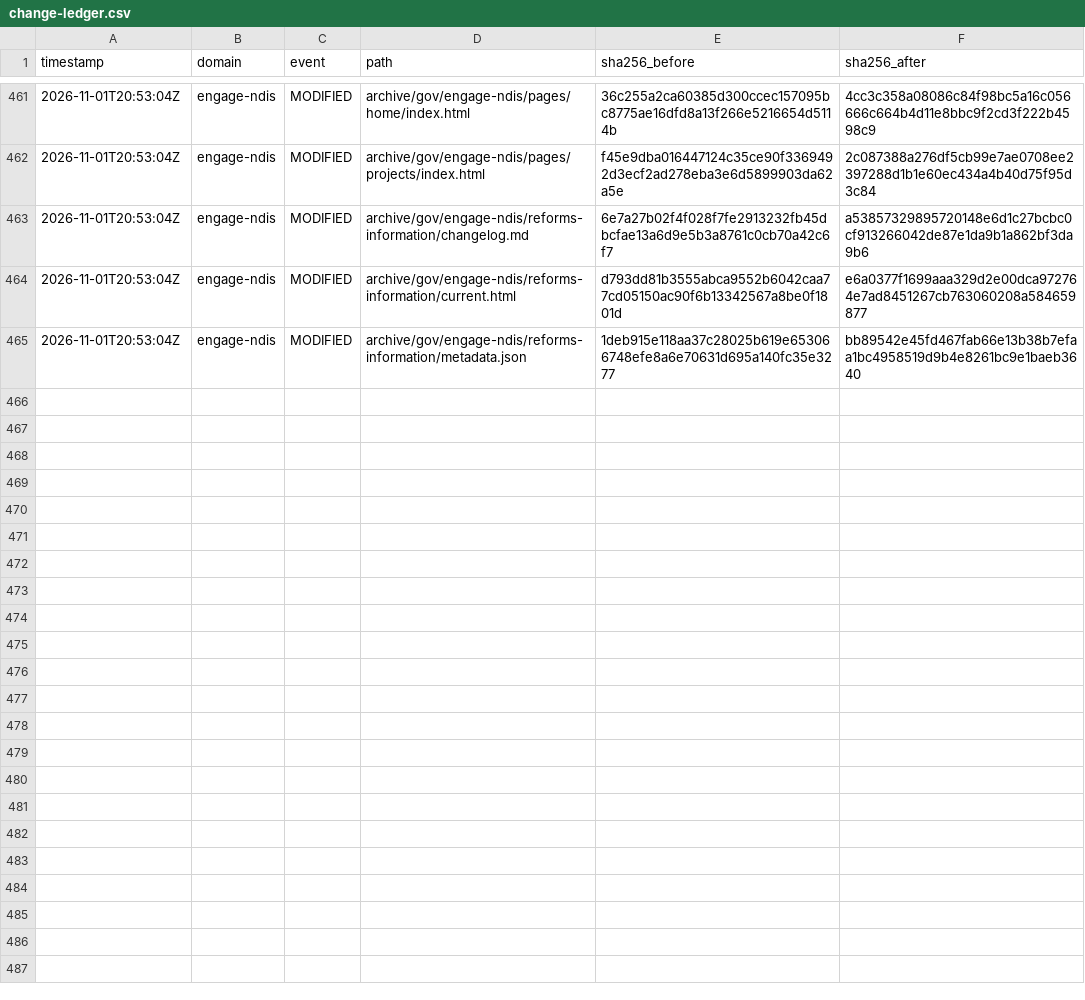
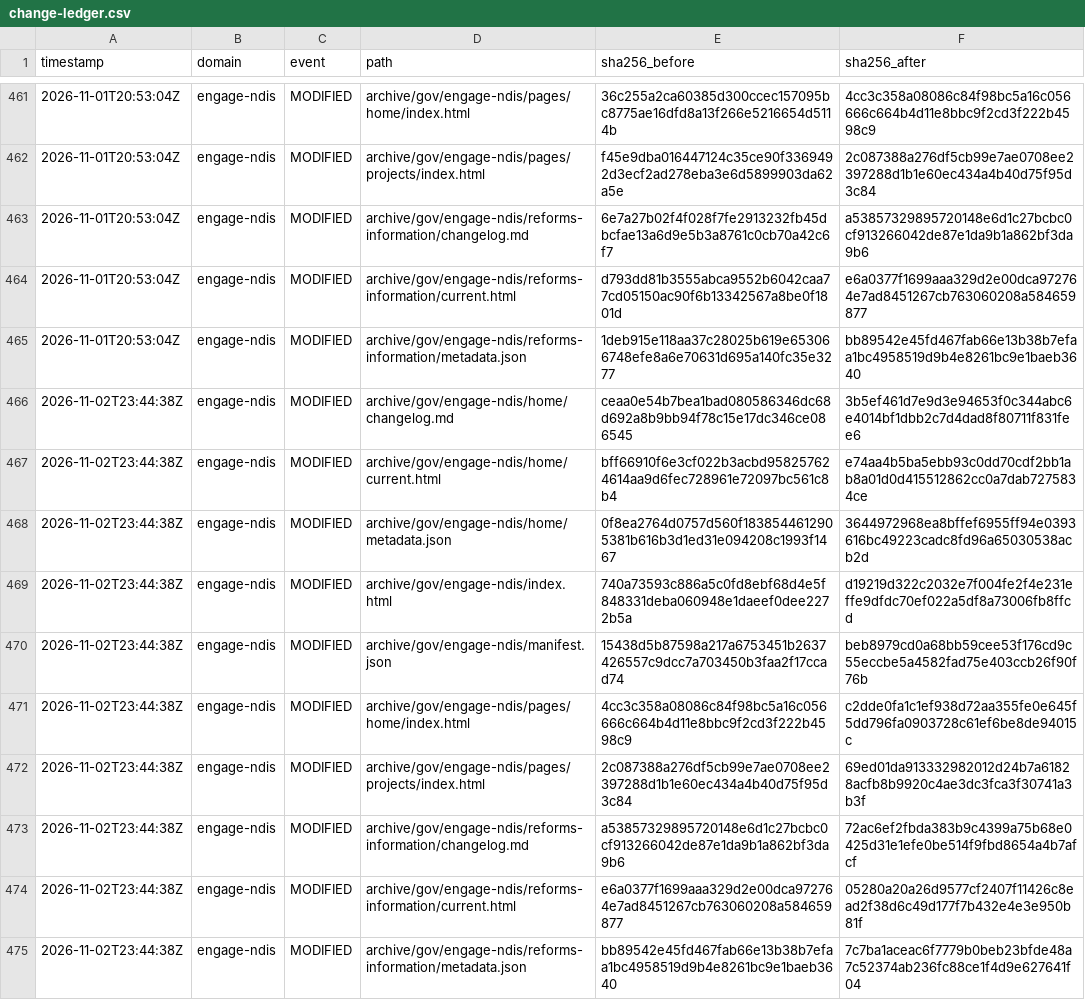
Before and after one commit to myNDISwiki/MyNDIS, a CSV file: archive/reports/engage-ndis/change-ledger.csv, drawn as a sheet; only a part is shown, gaps mark what is left out; the diff names each change by its address in the sheet, - before the commit and + after, or states it on an @@ line.

```diff
--- a/archive/reports/engage-ndis/change-ledger.csv
+++ b/archive/reports/engage-ndis/change-ledger.csv
+row 466: 2026-11-02T23:44:38Z | engage-ndis | MODIFIED | archive/gov/engage-ndis/home/changelog.md | ceaa0e54b7bea1bad080586346dc68d692a8b9bb94f78c15e17dc346ce086545 | 3b5ef461d7e9d3e94653f0c344abc6e4014bf1dbb2c7d4dad8f80711f831fee6
+row 467: 2026-11-02T23:44:38Z | engage-ndis | MODIFIED | archive/gov/engage-ndis/home/current.html | bff66910f6e3cf022b3acbd958257624614aa9d6fec728961e72097bc561c8b4 | e74aa4b5ba5ebb93c0dd70cdf2bb1ab8a01d0d415512862cc0a7dab7275834ce
+row 468: 2026-11-02T23:44:38Z | engage-ndis | MODIFIED | archive/gov/engage-ndis/home/metadata.json | 0f8ea2764d0757d560f1838544612905381b616b3d1ed31e094208c1993f1467 | 3644972968ea8bffef6955ff94e0393616bc49223cadc8fd96a65030538acb2d
+row 469: 2026-11-02T23:44:38Z | engage-ndis | MODIFIED | archive/gov/engage-ndis/index.html | 740a73593c886a5c0fd8ebf68d4e5f848331deba060948e1daeef0dee2272b5a | d19219d322c2032e7f004fe2f4e231effe9dfdc70ef022a5df8a73006fb8ffcd
+row 470: 2026-11-02T23:44:38Z | engage-ndis | MODIFIED | archive/gov/engage-ndis/manifest.json | 15438d5b87598a217a6753451b2637426557c9dcc7a703450b3faa2f17ccad74 | beb8979cd0a68bb59cee53f176cd9c55eccbe5a4582fad75e403ccb26f90f76b
+row 471: 2026-11-02T23:44:38Z | engage-ndis | MODIFIED | archive/gov/engage-ndis/pages/home/index.html | 4cc3c358a08086c84f98bc5a16c056666c664b4d11e8bbc9f2cd3f222b4598c9 | c2dde0fa1c1ef938d72aa355fe0e645f5dd796fa0903728c61ef6be8de94015c
+row 472: 2026-11-02T23:44:38Z | engage-ndis | MODIFIED | archive/gov/engage-ndis/pages/projects/index.html | 2c087388a276df5cb99e7ae0708ee2397288d1b1e60ec434a4b40d75f95d3c84 | 69ed01da913332982012d24b7a61828acfb8b9920c4ae3dc3fca3f30741a3b3f
+row 473: 2026-11-02T23:44:38Z | engage-ndis | MODIFIED | archive/gov/engage-ndis/reforms-information/changelog.md | a53857329895720148e6d1c27bcbc0cf913266042de87e1da9b1a862bf3da9b6 | 72ac6ef2fbda383b9c4399a75b68e0425d31e1efe0be514f9fbd8654a4b7afcf
+row 474: 2026-11-02T23:44:38Z | engage-ndis | MODIFIED | archive/gov/engage-ndis/reforms-information/current.html | e6a0377f1699aaa329d2e00dca972764e7ad8451267cb763060208a584659877 | 05280a20a26d9577cf2407f11426c8ead2f38d6c49d177f7b432e4e3e950b81f
+row 475: 2026-11-02T23:44:38Z | engage-ndis | MODIFIED | archive/gov/engage-ndis/reforms-information/metadata.json | bb89542e45fd467fab66e13b38b7efaa1bc4958519d9b4e8261bc9e1baeb3640 | 7c7ba1aceac6f7779b0beb23bfde48a7c52374ab236fc88ce1f4d9e627641f04
```
Also changed, not shown: archive/reports/aph/change-ledger.csv, archive/reports/ndia/change-ledger.csv, 43 other files.
